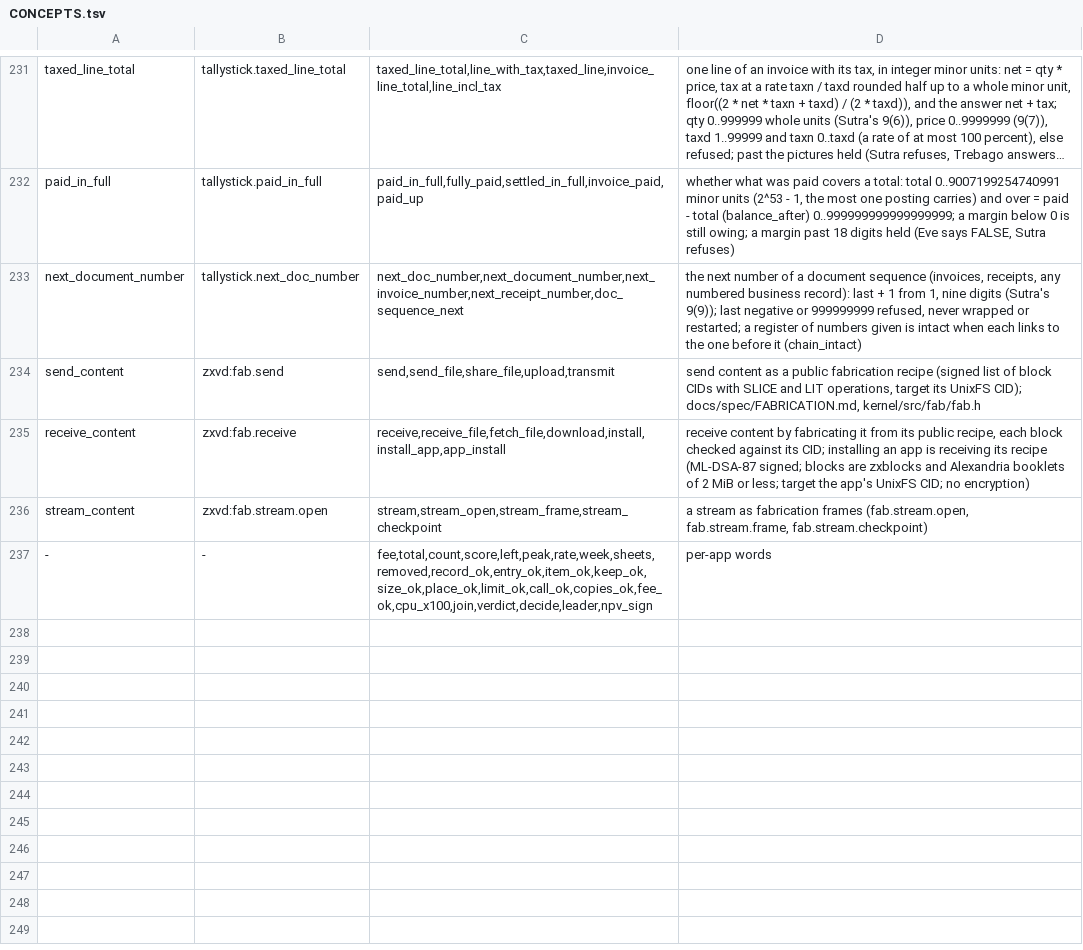
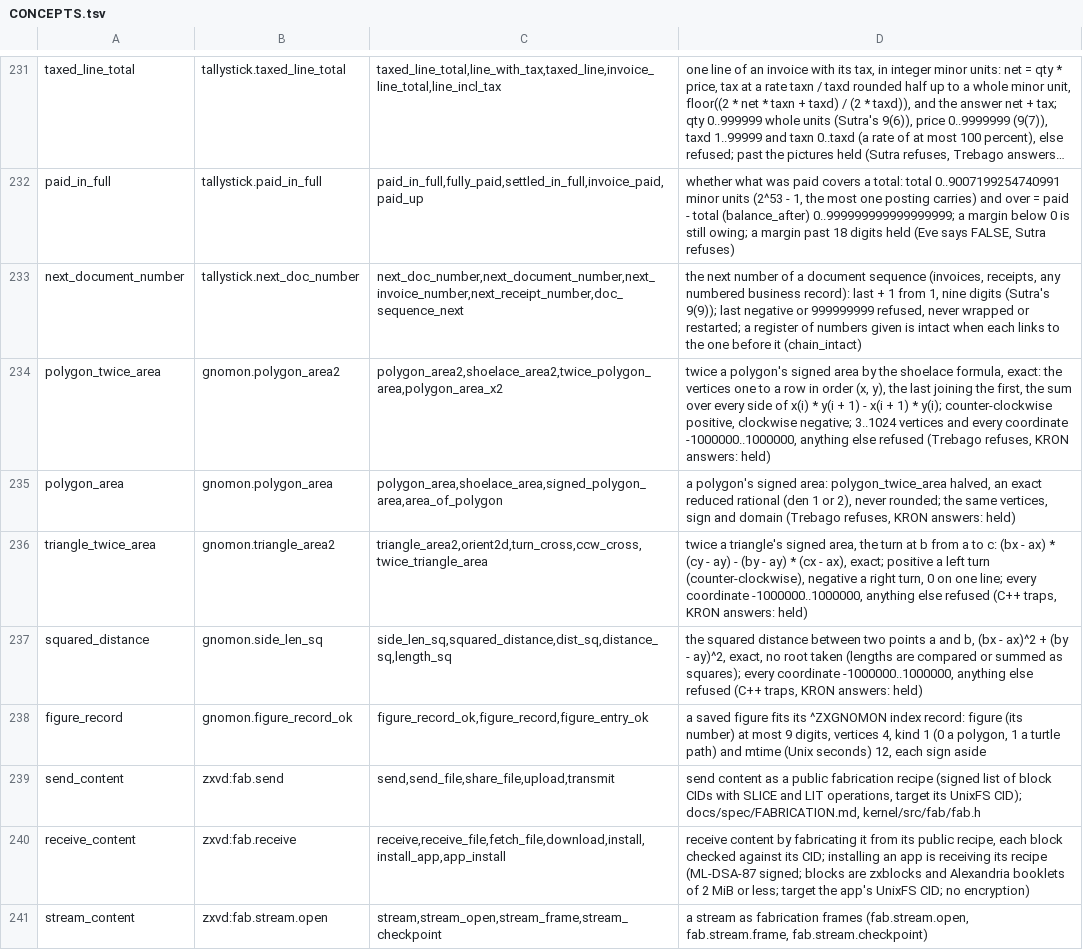
Before and after one commit to sykomiked/ZEDEC-XERO-VULPINE-V1.0.0, a TSV file: kernel/src/apps/CONCEPTS.tsv, drawn as a sheet; only a part is shown, gaps mark what is left out; the shorter side is filled out with more unchanged rows; long unchanged cells end in ….

```diff
--- a/kernel/src/apps/CONCEPTS.tsv
+++ b/kernel/src/apps/CONCEPTS.tsv
@@ -233,2 +233,7 @@ paid_in_full	tallystick.paid_in_full	paid_in_full,fully_paid,settled_in_full,inv
 next_document_number	tallystick.next_doc_number	next_doc_number,next_document_number,next_invoice_number,next_receipt_number,doc_sequence_next	the next number of a document sequence (invoices, receipts, any numbered business record): last + 1 from 1, nine digits (Sutra's 9(9)); last negative or 999999999 refused, never wrapped or restarted; a register of numbers given is intact when each links to the one before it (chain_intact)
+polygon_twice_area	gnomon.polygon_area2	polygon_area2,shoelace_area2,twice_polygon_area,polygon_area_x2	twice a polygon's signed area by the shoelace formula, exact: the vertices one to a row in order (x, y), the last joining the first, the sum over every side of x(i) * y(i + 1) - x(i + 1) * y(i); counter-clockwise positive, clockwise negative; 3..1024 vertices and every coordinate -1000000..1000000, anything else refused (Trebago refuses, KRON answers: held)
+polygon_area	gnomon.polygon_area	polygon_area,shoelace_area,signed_polygon_area,area_of_polygon	a polygon's signed area: polygon_twice_area halved, an exact reduced rational (den 1 or 2), never rounded; the same vertices, sign and domain (Trebago refuses, KRON answers: held)
+triangle_twice_area	gnomon.triangle_area2	triangle_area2,orient2d,turn_cross,ccw_cross,twice_triangle_area	twice a triangle's signed area, the turn at b from a to c: (bx - ax) * (cy - ay) - (by - ay) * (cx - ax), exact; positive a left turn (counter-clockwise), negative a right turn, 0 on one line; every coordinate -1000000..1000000, anything else refused (C++ traps, KRON answers: held)
+squared_distance	gnomon.side_len_sq	side_len_sq,squared_distance,dist_sq,distance_sq,length_sq	the squared distance between two points a and b, (bx - ax)^2 + (by - ay)^2, exact, no root taken (lengths are compared or summed as squares); every coordinate -1000000..1000000, anything else refused (C++ traps, KRON answers: held)
+figure_record	gnomon.figure_record_ok	figure_record_ok,figure_record,figure_entry_ok	a saved figure fits its ^ZXGNOMON index record: figure (its number) at most 9 digits, vertices 4, kind 1 (0 a polygon, 1 a turtle path) and mtime (Unix seconds) 12, each sign aside
 send_content	zxvd:fab.send	send,send_file,share_file,upload,transmit	send content as a public fabrication recipe (signed list of block CIDs with SLICE and LIT operations, target its UnixFS CID); docs/spec/FABRICATION.md, kernel/src/fab/fab.h
```
Also changed, not shown: kernel/src/alexandria/SLOTS.tsv, kernel/src/apps/CHECKS.tsv, 22 other files.
